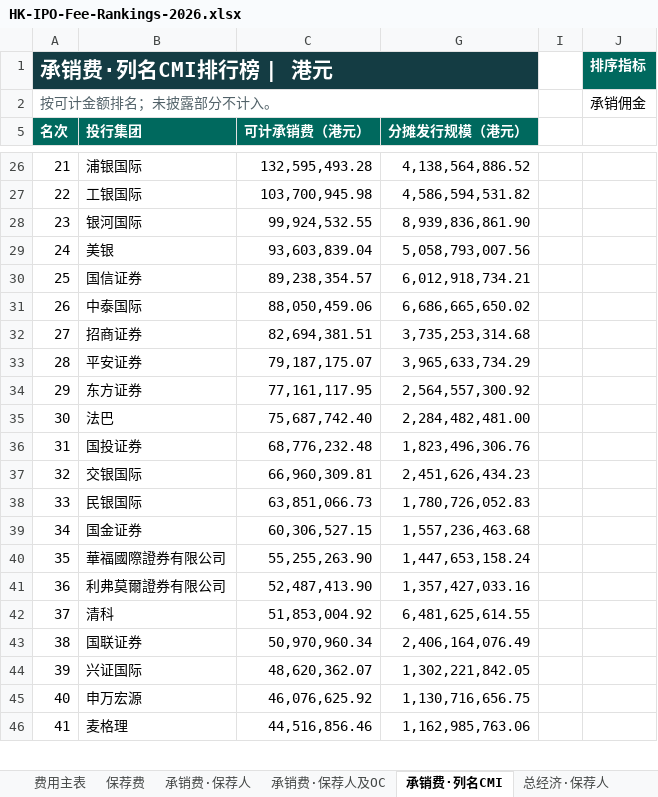
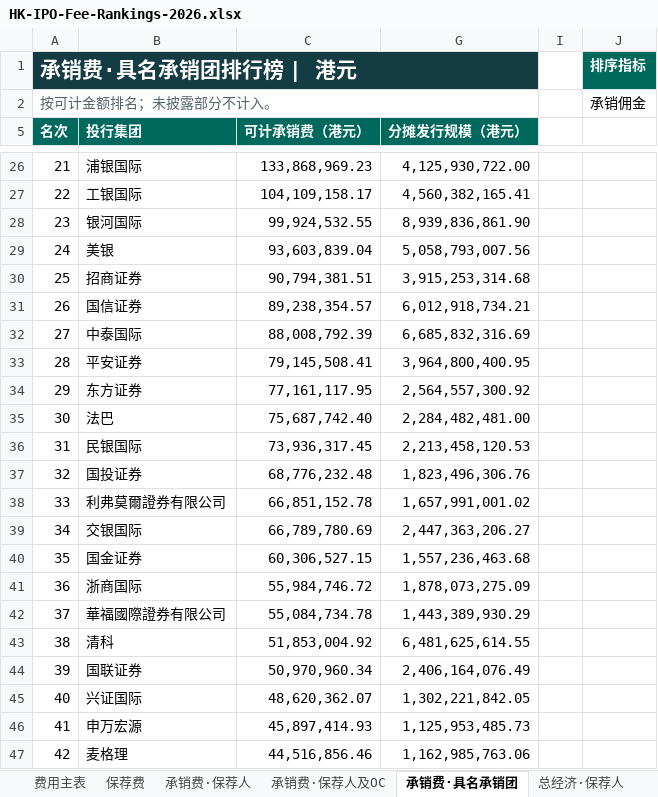
Before and after one commit to Ygh2o96/hk-ipo-fees, an Excel workbook: HK-IPO-Fee-Rankings-2026.xlsx, sheet 承销费·具名承销团, drawn as a sheet; only a part is shown, gaps mark what is left out; values as stored, in another font and other column widths than the file's, no borders; removed rows and columns are numbered as before the commit, all else as after; the diff covers the shown part only; the diff names each change by its address in the sheet, - before the commit and + after, or states it on an @@ line.

```diff
--- a/HK-IPO-Fee-Rankings-2026.xlsx (sheet 承销费·具名承销团)
+++ b/HK-IPO-Fee-Rankings-2026.xlsx (sheet 承销费·具名承销团)
-sheet tab: 承销费·列名CMI
+sheet tab: 承销费·具名承销团
-A1 (名次): 承销费·列名CMI排行榜 | 港元
+A1 (名次): 承销费·具名承销团排行榜 | 港元
-C26 (可计承销费（港元）): 132,595,493.28
+C26 (可计承销费（港元）): 133,868,969.23
-G26 (分摊发行规模（港元）): 4,138,564,886.52
+G26 (分摊发行规模（港元）): 4,125,930,722.00
-C27 (可计承销费（港元）): 103,700,945.98
+C27 (可计承销费（港元）): 104,109,158.17
-G27 (分摊发行规模（港元）): 4,586,594,531.82
+G27 (分摊发行规模（港元）): 4,560,382,165.41
+row 30: 25 | 招商证券 | 90,794,381.51 | 3,915,253,314.68
-A31 (名次): 25
+A31 (名次): 26
-A32 (名次): 26
+A32 (名次): 27
-C32 (可计承销费（港元）): 88,050,459.06
+C32 (可计承销费（港元）): 88,008,792.39
-G32 (分摊发行规模（港元）): 6,686,665,650.02
+G32 (分摊发行规模（港元）): 6,685,832,316.69
-row 32: 27 | 招商证券 | 82,694,381.51 | 3,735,253,314.68
-C33 (可计承销费（港元）): 79,187,175.07
+C33 (可计承销费（港元）): 79,145,508.41
-G33 (分摊发行规模（港元）): 3,965,633,734.29
+G33 (分摊发行规模（港元）): 3,964,800,400.95
+row 36: 31 | 民银国际 | 73,936,317.45 | 2,213,458,120.53
-A37 (名次): 31
+A37 (名次): 32
+row 38: 33 | 利弗莫爾證券有限公司 | 66,851,152.78 | 1,657,991,001.02
-A39 (名次): 32
+A39 (名次): 34
-C39 (可计承销费（港元）): 66,960,309.81
+C39 (可计承销费（港元）): 66,789,780.69
-G39 (分摊发行规模（港元）): 2,451,626,434.23
+G39 (分摊发行规模（港元）): 2,447,363,206.27
-row 38: 33 | 民银国际 | 63,851,066.73 | 1,780,726,052.83
-A40 (名次): 34
+A40 (名次): 35
+row 41: 36 | 浙商国际 | 55,984,746.72 | 1,878,073,275.09
-A42 (名次): 35
+A42 (名次): 37
-C42 (可计承销费（港元）): 55,255,263.90
+C42 (可计承销费（港元）): 55,084,734.78
-G42 (分摊发行规模（港元）): 1,447,653,158.24
+G42 (分摊发行规模（港元）): 1,443,389,930.29
-row 41: 36 | 利弗莫爾證券有限公司 | 52,487,413.90 | 1,357,427,033.16
-A43 (名次): 37
+A43 (名次): 38
-A44 (名次): 38
+A44 (名次): 39
-A45 (名次): 39
+A45 (名次): 40
-A46 (名次): 40
+A46 (名次): 41
-C46 (可计承销费（港元）): 46,076,625.92
+C46 (可计承销费（港元）): 45,897,414.93
-G46 (分摊发行规模（港元）): 1,130,716,656.75
+G46 (分摊发行规模（港元）): 1,125,953,485.73
-A47 (名次): 41
+A47 (名次): 42
```
Also changed, not shown: 19 added rows, 20 removed rows and 116 edited cells elsewhere in this sheet, sheet 总经济·具名承销团, sheet 费用主表, other sheet tabs, formulas that keep their value, hidden cells, 4 other files.
